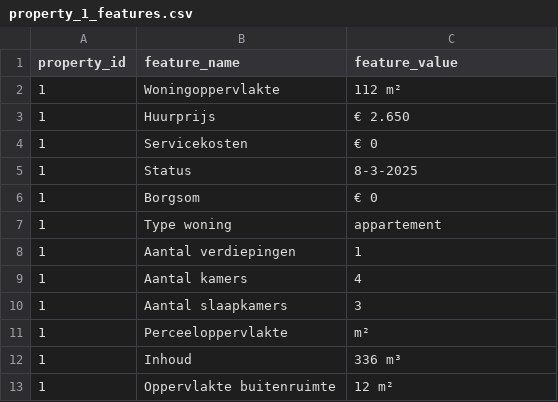
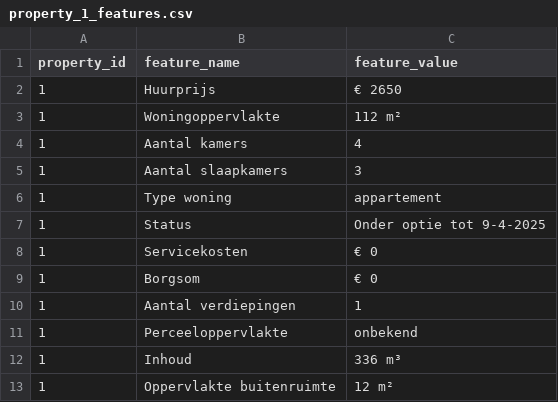
Before and after one commit to javligten/scrapy_project, a CSV file: db/property_1_features.csv, drawn as a sheet.

Commit message:
Updated example database
Based on the modified property_spider.py.

```diff
--- a/db/property_1_features.csv
+++ b/db/property_1_features.csv
@@ -1,12 +1,12 @@
 property_id,feature_name,feature_value
+1,Huurprijs,€ 2650
 1,Woningoppervlakte,112 m²
-1,Huurprijs,€ 2.650
-1,Servicekosten,€ 0
-1,Status,8-3-2025
-1,Borgsom,€ 0
-1,Type woning,appartement
-1,Aantal verdiepingen,1
 1,Aantal kamers,4
 1,Aantal slaapkamers,3
-1,Perceeloppervlakte,m²
+1,Type woning,appartement
+1,Status,Onder optie tot 9-4-2025
+1,Servicekosten,€ 0
+1,Borgsom,€ 0
+1,Aantal verdiepingen,1
+1,Perceeloppervlakte,onbekend
 1,Inhoud,336 m³
```
